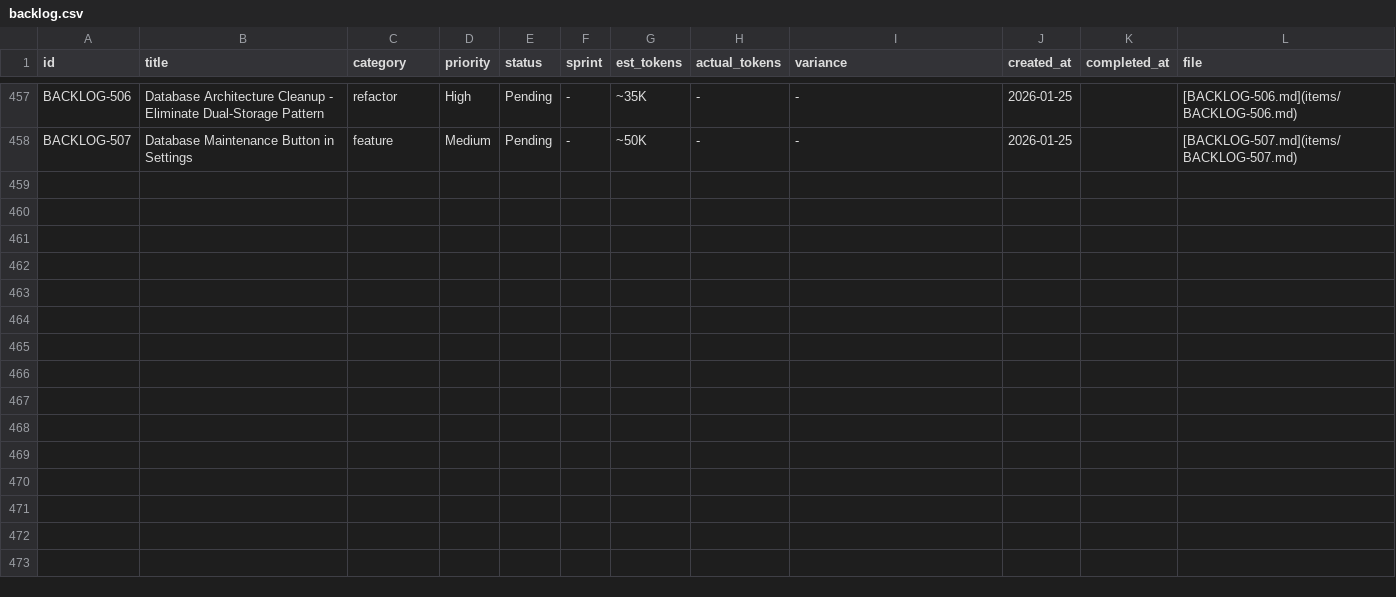
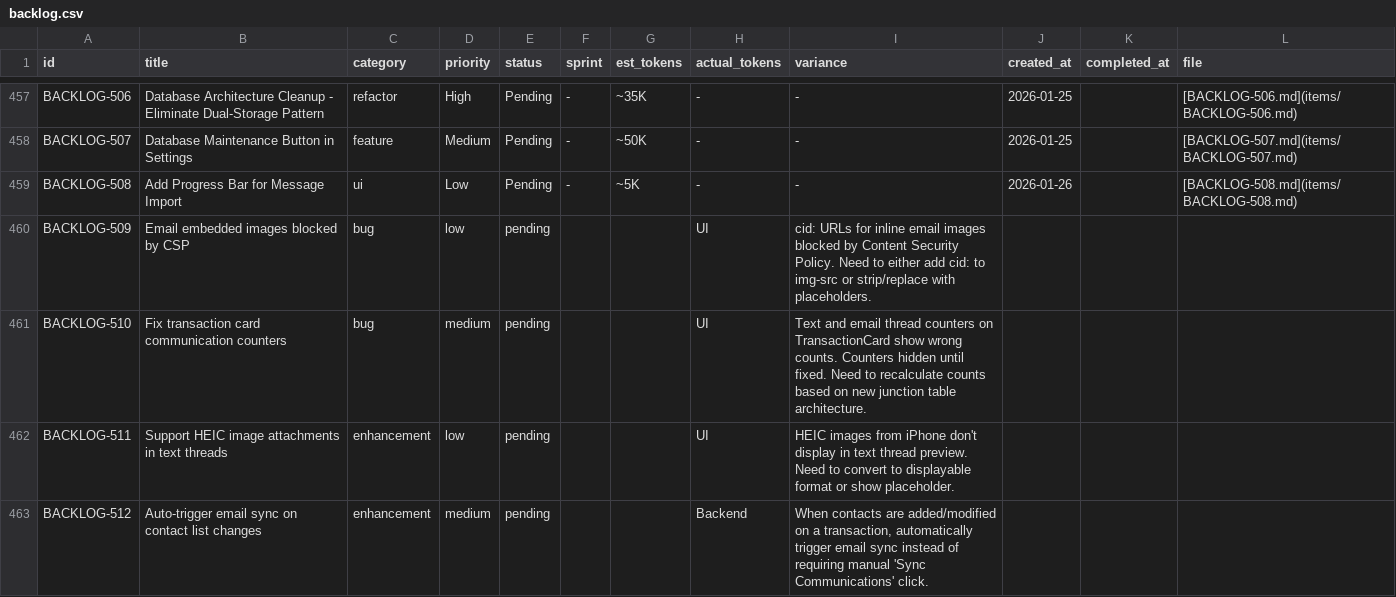
Before and after one commit to 5hdaniel/Mad, a CSV file: .claude/plans/backlog/data/backlog.csv, drawn as a sheet; only a part is shown, gaps mark what is left out.

```diff
--- a/.claude/plans/backlog/data/backlog.csv
+++ b/.claude/plans/backlog/data/backlog.csv
@@ -458 +458,6 @@ BACKLOG-506,Database Architecture Cleanup - Eliminate Dual-Storage Pattern,refac
 BACKLOG-507,Database Maintenance Button in Settings,feature,Medium,Pending,-,~50K,-,-,2026-01-25,,[BACKLOG-507.md](items/BACKLOG-507.md)
+BACKLOG-508,Add Progress Bar for Message Import,ui,Low,Pending,-,~5K,-,-,2026-01-26,,[BACKLOG-508.md](items/BACKLOG-508.md)
+BACKLOG-509,Email embedded images blocked by CSP,bug,low,pending,,,UI,cid: URLs for inline email images blocked by Content Security Policy. Need to either add cid: to img-src or strip/replace with placeholders.
+BACKLOG-510,Fix transaction card communication counters,bug,medium,pending,,,UI,Text and email thread counters on TransactionCard show wrong counts. Counters hidden until fixed. Need to recalculate counts based on new junction table architecture.
+BACKLOG-511,Support HEIC image attachments in text threads,enhancement,low,pending,,,UI,HEIC images from iPhone don't display in text thread preview. Need to convert to displayable format or show placeholder.
+BACKLOG-512,Auto-trigger email sync on contact list changes,enhancement,medium,pending,,,Backend,"When contacts are added/modified on a transaction, automatically trigger email sync instead of requiring manual 'Sync Communications' click."
```
Also changed, not shown: 6 other files.
